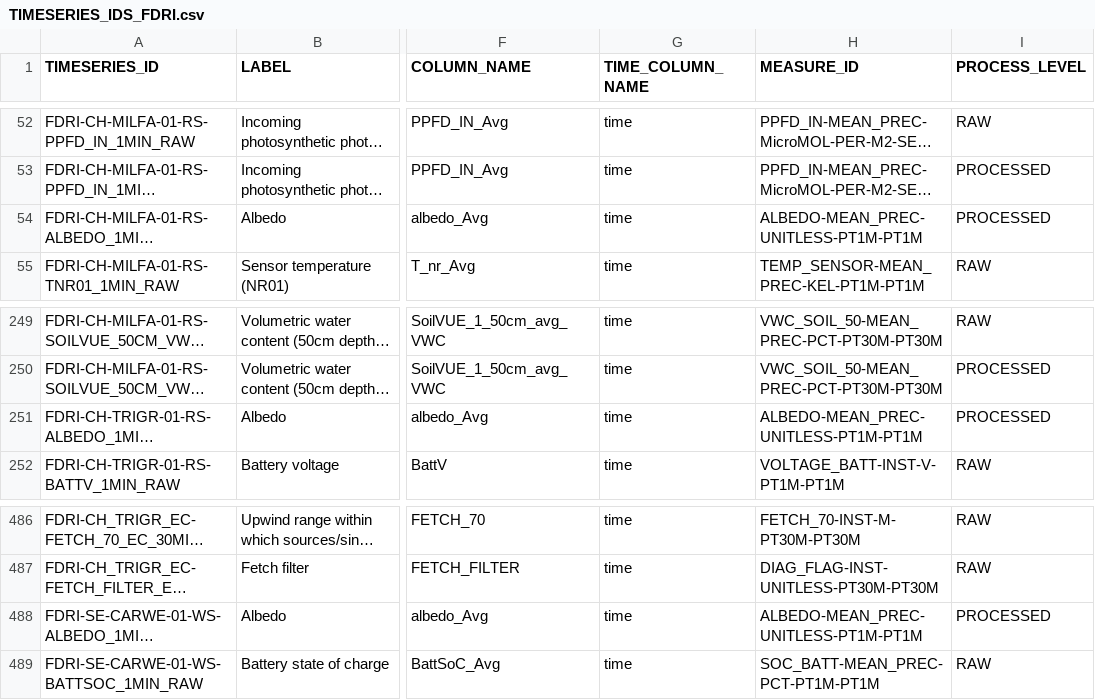
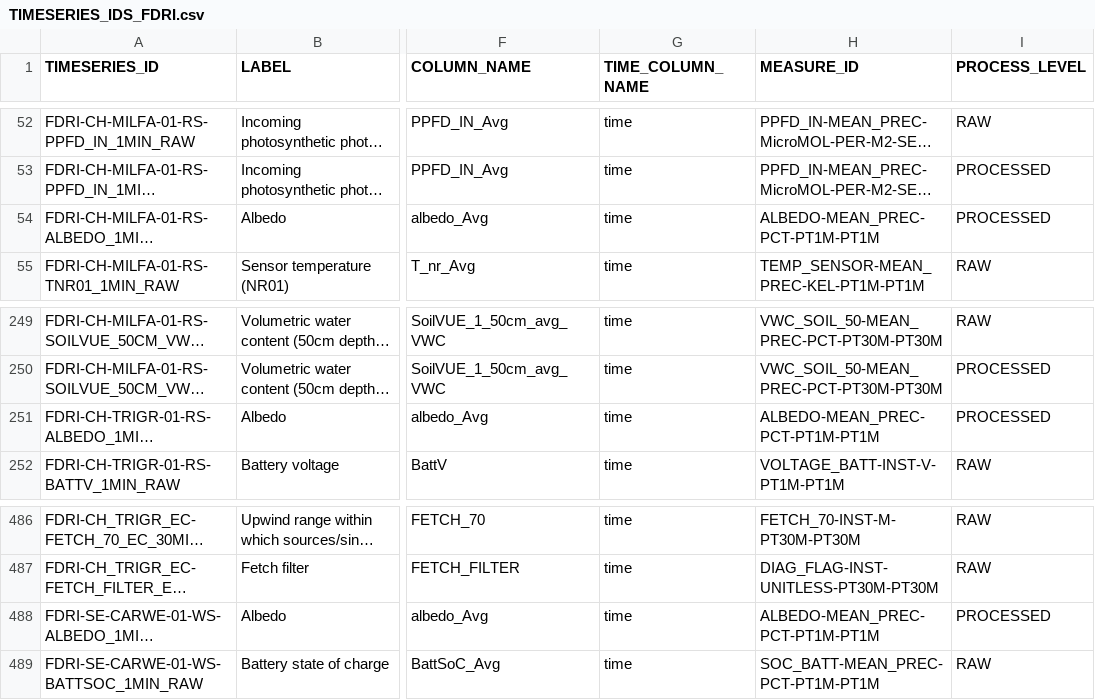
Before and after one commit to NERC-CEH/fdri-discovery, a CSV file: sample_data/src/TIMESERIES_IDS_FDRI.csv, drawn as a sheet; only a part is shown, gaps mark what is left out; long unchanged cells end in …; the diff names each change by its address in the sheet, - before the commit and + after, or states it on an @@ line.

Commit message:
use correction method to make FDRI albedo calulation a percentage

```diff
--- a/sample_data/src/TIMESERIES_IDS_FDRI.csv
+++ b/sample_data/src/TIMESERIES_IDS_FDRI.csv
-H54 (MEASURE_ID): ALBEDO-MEAN_PREC-UNITLESS-PT1M-PT1M
+H54 (MEASURE_ID): ALBEDO-MEAN_PREC-PCT-PT1M-PT1M
-H251 (MEASURE_ID): ALBEDO-MEAN_PREC-UNITLESS-PT1M-PT1M
+H251 (MEASURE_ID): ALBEDO-MEAN_PREC-PCT-PT1M-PT1M
-H488 (MEASURE_ID): ALBEDO-MEAN_PREC-UNITLESS-PT1M-PT1M
+H488 (MEASURE_ID): ALBEDO-MEAN_PREC-PCT-PT1M-PT1M
```
Also changed, not shown: 2 other files.
